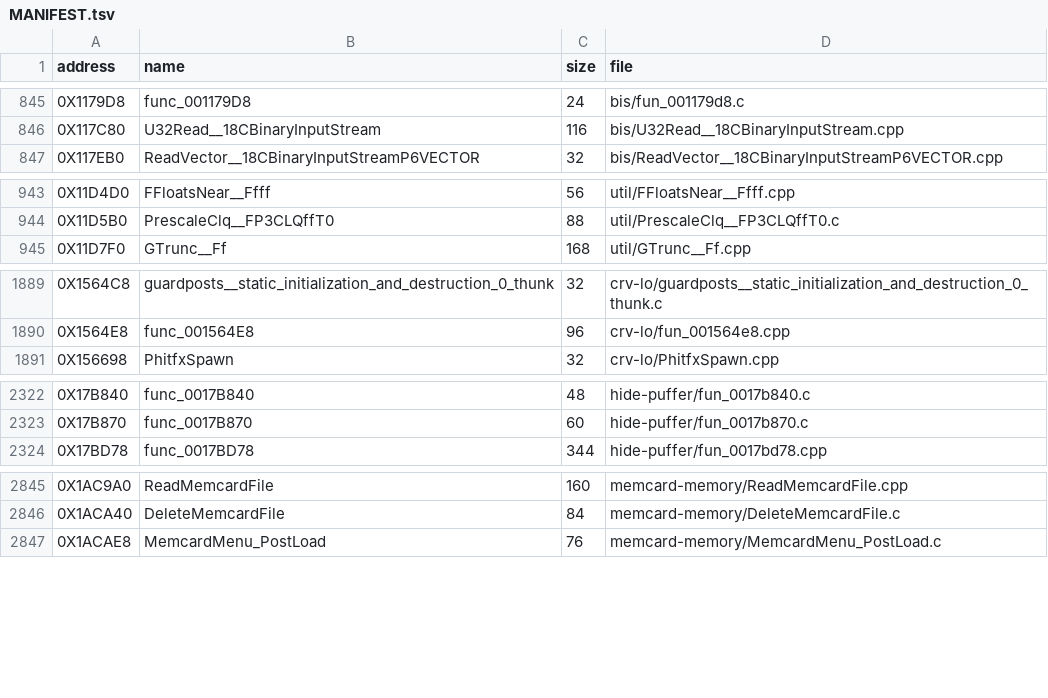
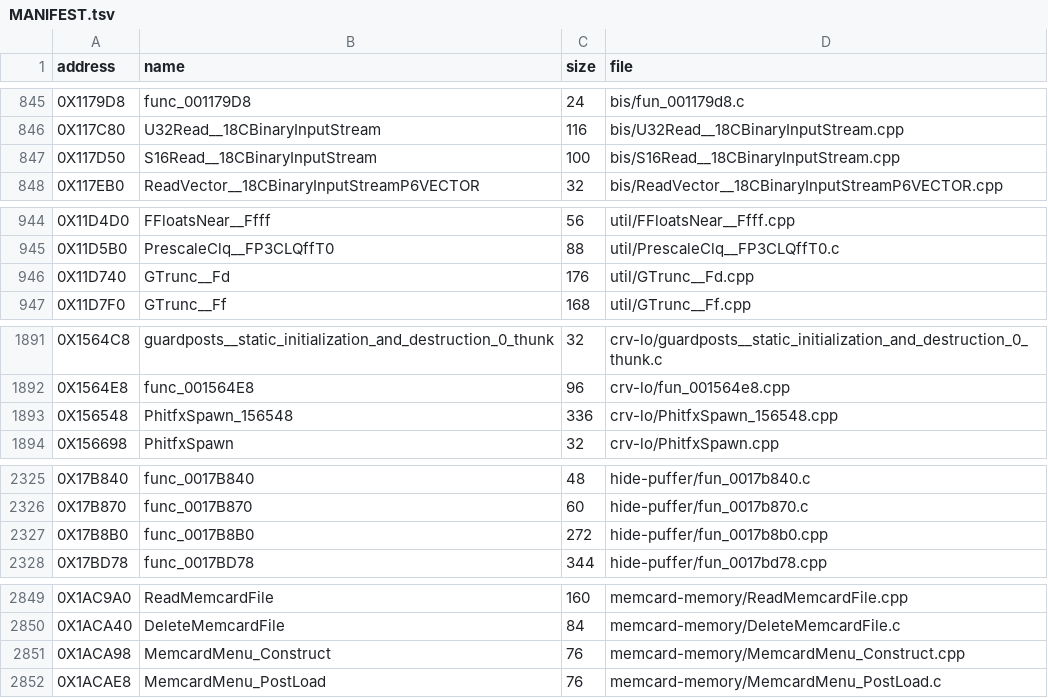
Before and after one commit to Blightwidow/rogue-byte, a TSV file: src/MANIFEST.tsv, drawn as a sheet; only a part is shown, gaps mark what is left out; the diff covers the shown part only; the diff names each change by its address in the sheet, - before the commit and + after, or states it on an @@ line.

```diff
--- a/src/MANIFEST.tsv
+++ b/src/MANIFEST.tsv
+row 847: 0X117D50 | S16Read__18CBinaryInputStream | 100 | bis/S16Read__18CBinaryInputStream.cpp
+row 946: 0X11D740 | GTrunc__Fd | 176 | util/GTrunc__Fd.cpp
+row 1893: 0X156548 | PhitfxSpawn_156548 | 336 | crv-lo/PhitfxSpawn_156548.cpp
+row 2327: 0X17B8B0 | func_0017B8B0 | 272 | hide-puffer/fun_0017b8b0.cpp
+row 2851: 0X1ACA98 | MemcardMenu_Construct | 76 | memcard-memory/MemcardMenu_Construct.cpp
```
Also changed, not shown: 5 added rows elsewhere in this file, config/eu/addresses.tsv, config/eu/c_status.tsv, 32 other files.
